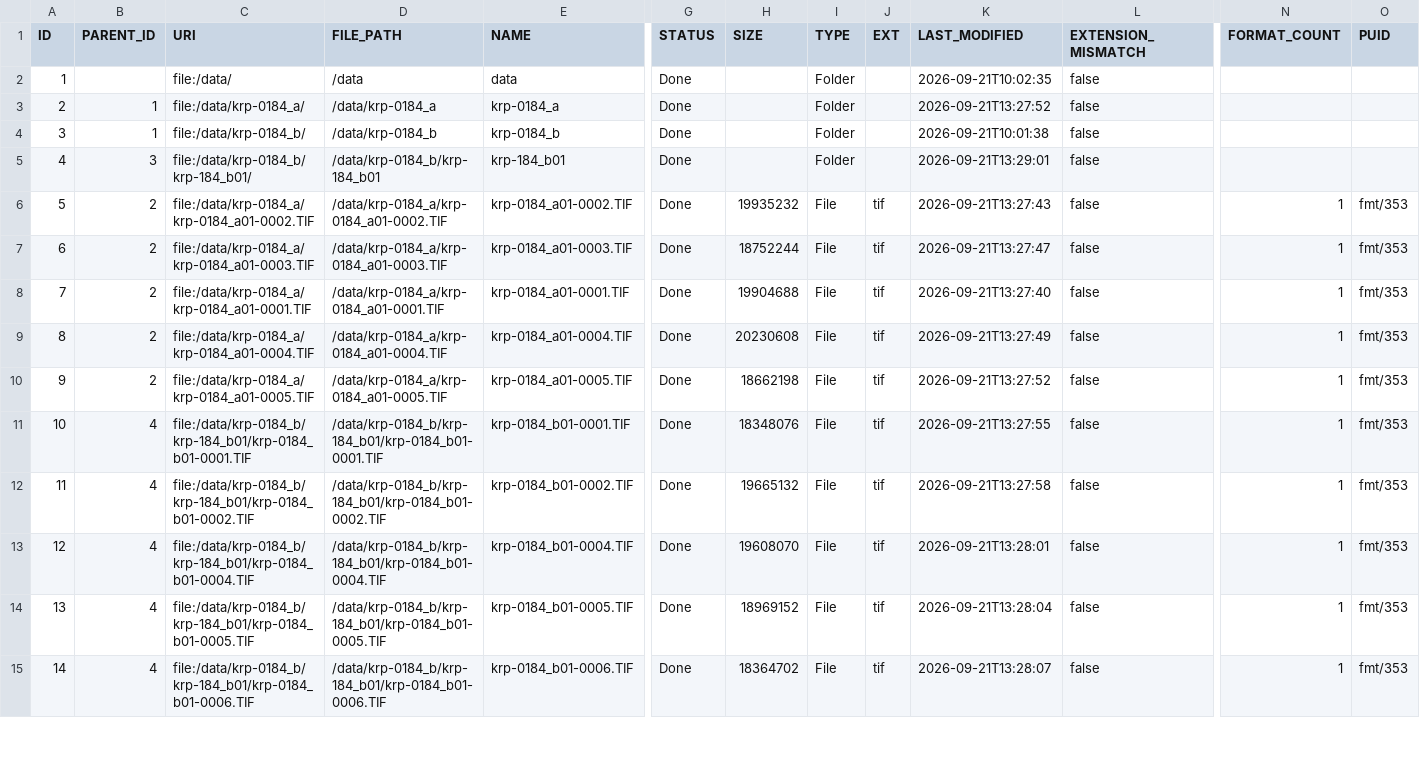
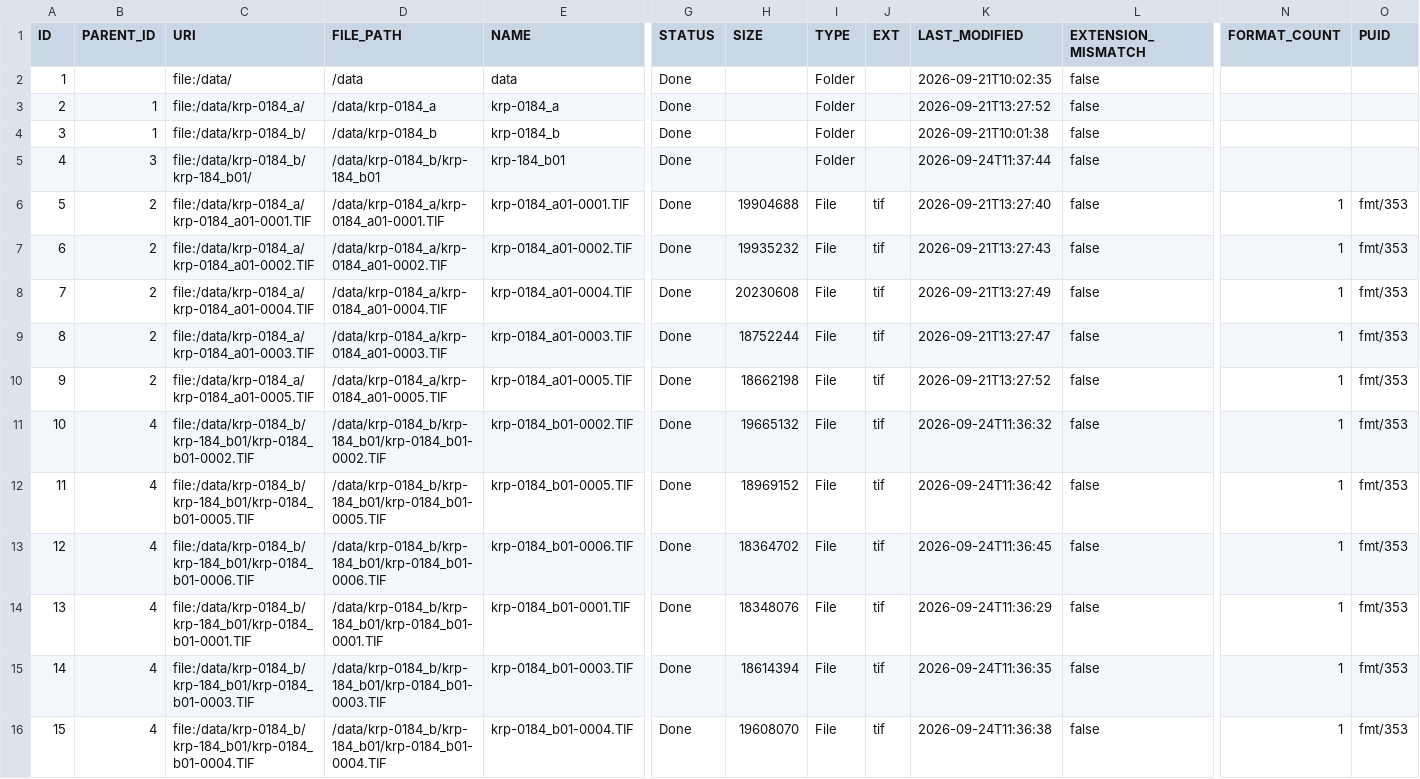
Before and after one commit to krp-project/krp-images2arche, a CSV file: krp-0184/droid.csv, drawn as a sheet; only a part is shown, gaps mark what is left out; removed rows and columns are numbered as before the commit, all else as after; rows hold the shown columns only; the diff covers the shown part only; the diff names each change by its address in the sheet, - before the commit and + after, or states it on an @@ line.

```diff
--- a/krp-0184/droid.csv
+++ b/krp-0184/droid.csv
-K5 (LAST_MODIFIED): 2026-09-21T13:29:01
+K5 (LAST_MODIFIED): 2026-09-24T11:37:44
@@ row 8 moved to row 6: 5 @@
@@ column A (ID) renumbered from row 7 down @@
@@ row 9 moved to row 8: 7 @@
-row 11: 10 | 4 | file:/data/krp-0184_b/krp-184_b01/krp-0184_b01-0001.TIF | /data/krp-0184_b/krp-184_b01/krp-0184_b01-0001.TIF | krp-0184_b01-0001.TIF | Done | 18348076 | File | tif | 2026-09-21T13:27:55 | false | 1 | fmt/353
-K11 (LAST_MODIFIED): 2026-09-21T13:27:58
+K11 (LAST_MODIFIED): 2026-09-24T11:36:32
-row 13: 12 | 4 | file:/data/krp-0184_b/krp-184_b01/krp-0184_b01-0004.TIF | /data/krp-0184_b/krp-184_b01/krp-0184_b01-0004.TIF | krp-0184_b01-0004.TIF | Done | 19608070 | File | tif | 2026-09-21T13:28:01 | false | 1 | fmt/353
-K12 (LAST_MODIFIED): 2026-09-21T13:28:04
+K12 (LAST_MODIFIED): 2026-09-24T11:36:42
-K13 (LAST_MODIFIED): 2026-09-21T13:28:07
+K13 (LAST_MODIFIED): 2026-09-24T11:36:45
+row 14: 13 | 4 | file:/data/krp-0184_b/krp-184_b01/krp-0184_b01-0001.TIF | /data/krp-0184_b/krp-184_b01/krp-0184_b01-0001.TIF | krp-0184_b01-0001.TIF | Done | 18348076 | File | tif | 2026-09-24T11:36:29 | false | 1 | fmt/353
+row 15: 14 | 4 | file:/data/krp-0184_b/krp-184_b01/krp-0184_b01-0003.TIF | /data/krp-0184_b/krp-184_b01/krp-0184_b01-0003.TIF | krp-0184_b01-0003.TIF | Done | 18614394 | File | tif | 2026-09-24T11:36:35 | false | 1 | fmt/353
+row 16: 15 | 4 | file:/data/krp-0184_b/krp-184_b01/krp-0184_b01-0004.TIF | /data/krp-0184_b/krp-184_b01/krp-0184_b01-0004.TIF | krp-0184_b01-0004.TIF | Done | 19608070 | File | tif | 2026-09-24T11:36:38 | false | 1 | fmt/353
```
Also changed, not shown: 1 added row, 1 removed row and 29 edited cells elsewhere in this file, 4 other files.
